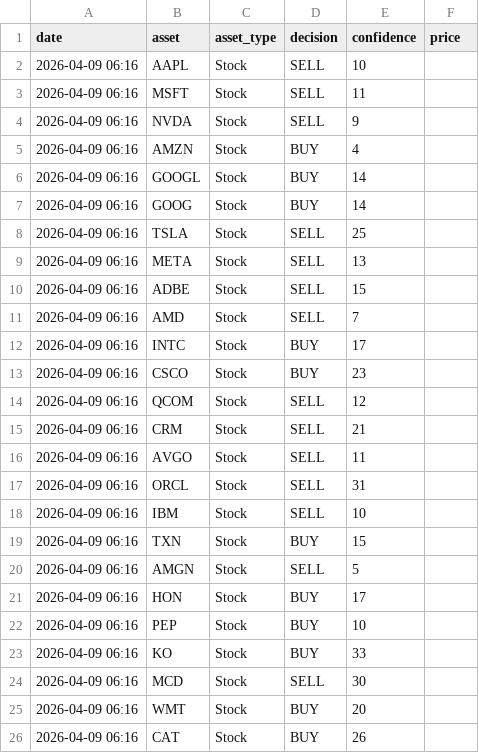
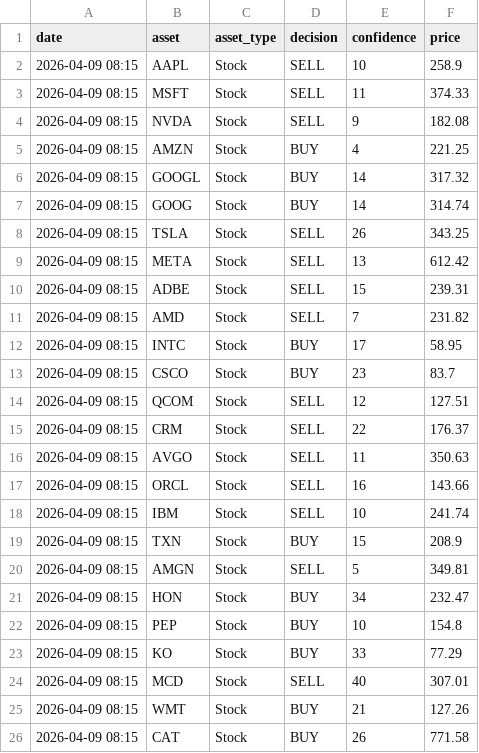
Before and after one commit to JMRCGuedes/Invest, a CSV file: daily_signals.csv, drawn as a sheet; only a part is shown; the diff covers the shown part only.

```diff
--- a/daily_signals.csv
+++ b/daily_signals.csv
@@ -1,26 +1,26 @@
 date,asset,asset_type,decision,confidence,price
-2026-04-09 06:16,AAPL,Stock,SELL,10,
-2026-04-09 06:16,MSFT,Stock,SELL,11,
-2026-04-09 06:16,NVDA,Stock,SELL,9,
-2026-04-09 06:16,AMZN,Stock,BUY,4,
-2026-04-09 06:16,GOOGL,Stock,BUY,14,
-2026-04-09 06:16,GOOG,Stock,BUY,14,
-2026-04-09 06:16,TSLA,Stock,SELL,25,
-2026-04-09 06:16,META,Stock,SELL,13,
-2026-04-09 06:16,ADBE,Stock,SELL,15,
-2026-04-09 06:16,AMD,Stock,SELL,7,
-2026-04-09 06:16,INTC,Stock,BUY,17,
-2026-04-09 06:16,CSCO,Stock,BUY,23,
-2026-04-09 06:16,QCOM,Stock,SELL,12,
-2026-04-09 06:16,CRM,Stock,SELL,21,
-2026-04-09 06:16,AVGO,Stock,SELL,11,
-2026-04-09 06:16,ORCL,Stock,SELL,31,
-2026-04-09 06:16,IBM,Stock,SELL,10,
-2026-04-09 06:16,TXN,Stock,BUY,15,
-2026-04-09 06:16,AMGN,Stock,SELL,5,
-2026-04-09 06:16,HON,Stock,BUY,17,
-2026-04-09 06:16,PEP,Stock,BUY,10,
-2026-04-09 06:16,KO,Stock,BUY,33,
-2026-04-09 06:16,MCD,Stock,SELL,30,
-2026-04-09 06:16,WMT,Stock,BUY,20,
-2026-04-09 06:16,CAT,Stock,BUY,26,
+2026-04-09 08:15,AAPL,Stock,SELL,10,258.9
+2026-04-09 08:15,MSFT,Stock,SELL,11,374.33
+2026-04-09 08:15,NVDA,Stock,SELL,9,182.08
+2026-04-09 08:15,AMZN,Stock,BUY,4,221.25
+2026-04-09 08:15,GOOGL,Stock,BUY,14,317.32
+2026-04-09 08:15,GOOG,Stock,BUY,14,314.74
+2026-04-09 08:15,TSLA,Stock,SELL,26,343.25
+2026-04-09 08:15,META,Stock,SELL,13,612.42
+2026-04-09 08:15,ADBE,Stock,SELL,15,239.31
+2026-04-09 08:15,AMD,Stock,SELL,7,231.82
+2026-04-09 08:15,INTC,Stock,BUY,17,58.95
+2026-04-09 08:15,CSCO,Stock,BUY,23,83.7
+2026-04-09 08:15,QCOM,Stock,SELL,12,127.51
+2026-04-09 08:15,CRM,Stock,SELL,22,176.37
+2026-04-09 08:15,AVGO,Stock,SELL,11,350.63
+2026-04-09 08:15,ORCL,Stock,SELL,16,143.66
+2026-04-09 08:15,IBM,Stock,SELL,10,241.74
+2026-04-09 08:15,TXN,Stock,BUY,15,208.9
+2026-04-09 08:15,AMGN,Stock,SELL,5,349.81
+2026-04-09 08:15,HON,Stock,BUY,34,232.47
+2026-04-09 08:15,PEP,Stock,BUY,10,154.8
+2026-04-09 08:15,KO,Stock,BUY,33,77.29
+2026-04-09 08:15,MCD,Stock,SELL,40,307.01
+2026-04-09 08:15,WMT,Stock,BUY,21,127.26
+2026-04-09 08:15,CAT,Stock,BUY,26,771.58
```
Also changed, not shown: 68 edited cells elsewhere in this file, portfolio_details.csv, 3 other files.
